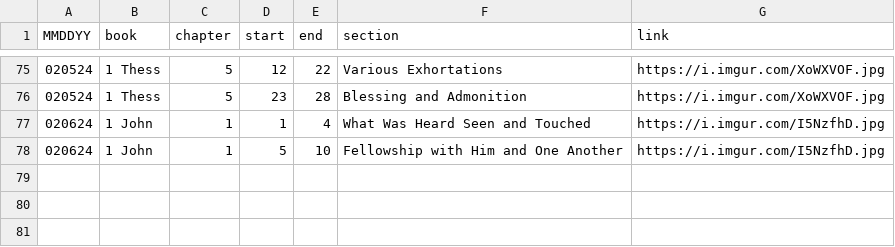
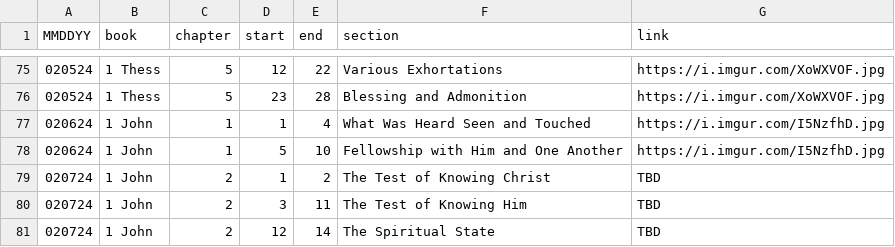
Before and after one commit to marko-polo-cheno/scribblingScribe, a CSV file: bible_outline.csv, drawn as a sheet; only a part is shown, gaps mark what is left out.

Commit message:
Update bible_outline.csv

```diff
--- a/bible_outline.csv
+++ b/bible_outline.csv
@@ -78 +78,4 @@ MMDDYY,book,chapter,start,end,section,link
 020624,1 John,1,5,10,Fellowship with Him and One Another,https://i.imgur.com/I5NzfhD.jpg
+020724,1 John,2,1,2,The Test of Knowing Christ,TBD
+020724,1 John,2,3,11,The Test of Knowing Him,TBD
+020724,1 John,2,12,14,The Spiritual State,TBD
```
